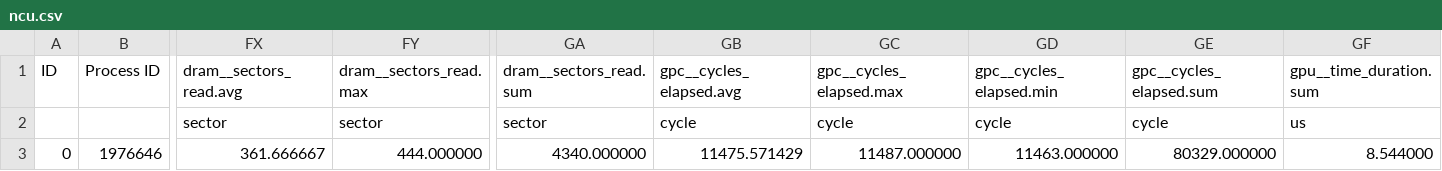
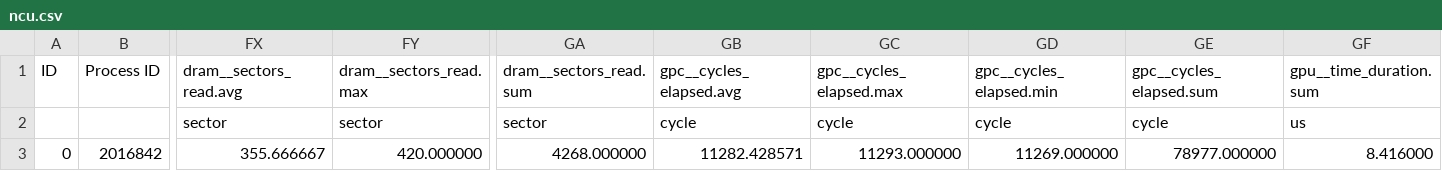
Before and after one commit to JakeFlasher/GPU_sim, a CSV file: results/captures/sm86_simulator_live_baseline_20260829_v2/evidence/raw/ncu_repeat/rep-2/gemm_imma_int8_sm80/ncu.csv, drawn as a sheet; only a part is shown, gaps mark what is left out; the diff covers the shown part only; the diff names each change by its address in the sheet, - before the commit and + after, or states it on an @@ line.

```diff
--- a/results/captures/sm86_simulator_live_baseline_20260829_v2/evidence/raw/ncu_repeat/rep-2/gemm_imma_int8_sm80/ncu.csv
+++ b/results/captures/sm86_simulator_live_baseline_20260829_v2/evidence/raw/ncu_repeat/rep-2/gemm_imma_int8_sm80/ncu.csv
-B3 (Process ID): 1976646
+B3 (Process ID): 2016842
-FX3 (dram__sectors_read.avg): 361.666667
+FX3 (dram__sectors_read.avg): 355.666667
-FY3 (dram__sectors_read.max): 444.000000
+FY3 (dram__sectors_read.max): 420.000000
-GA3 (dram__sectors_read.sum): 4340.000000
+GA3 (dram__sectors_read.sum): 4268.000000
-GB3 (gpc__cycles_elapsed.avg): 11475.571429
+GB3 (gpc__cycles_elapsed.avg): 11282.428571
-GC3 (gpc__cycles_elapsed.max): 11487.000000
+GC3 (gpc__cycles_elapsed.max): 11293.000000
-GD3 (gpc__cycles_elapsed.min): 11463.000000
+GD3 (gpc__cycles_elapsed.min): 11269.000000
-GE3 (gpc__cycles_elapsed.sum): 80329.000000
+GE3 (gpc__cycles_elapsed.sum): 78977.000000
-GF3 (gpu__time_duration.sum): 8.544000
+GF3 (gpu__time_duration.sum): 8.416000
```
Also changed, not shown: 8 edited cells elsewhere in this file, results/captures/sm86_simulator_live_baseline_20260829_v2/evidence/raw/ncu_repeat/rep-2/cp_async_canary/ncu.csv, results/captures/sm86_simulator_live_baseline_20260829_v2/evidence/raw/ncu_repeat/rep-2/flash_attn_fwd_bf16_sm80/ncu.csv, 53 other files.
